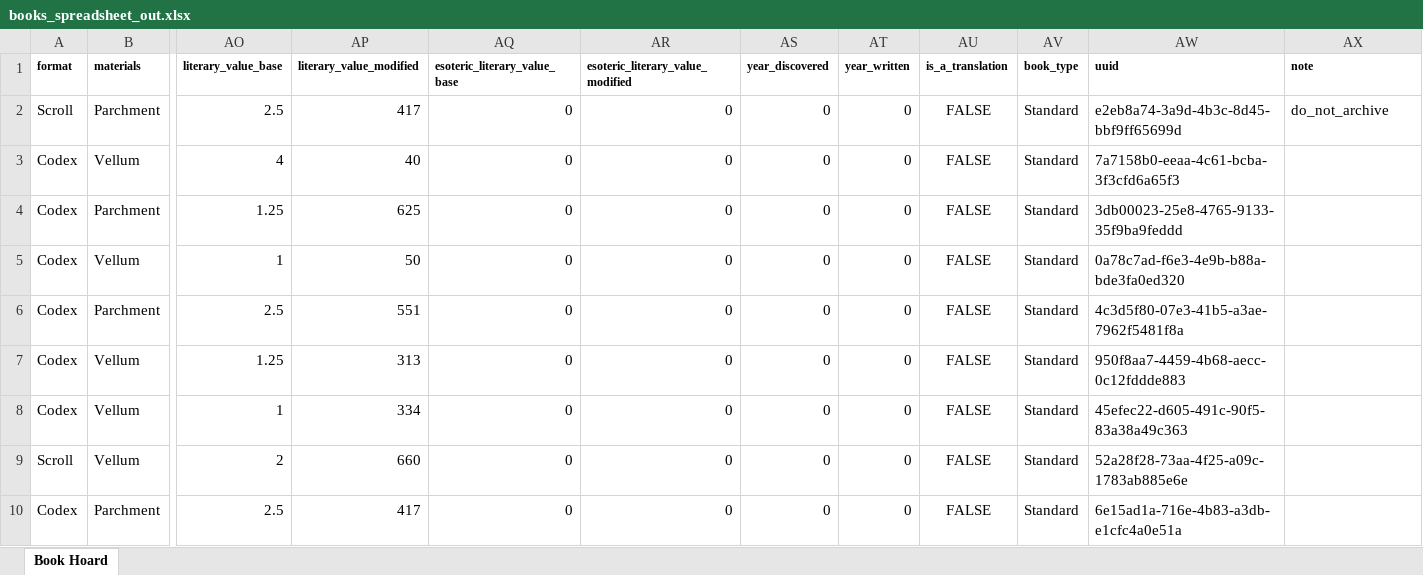
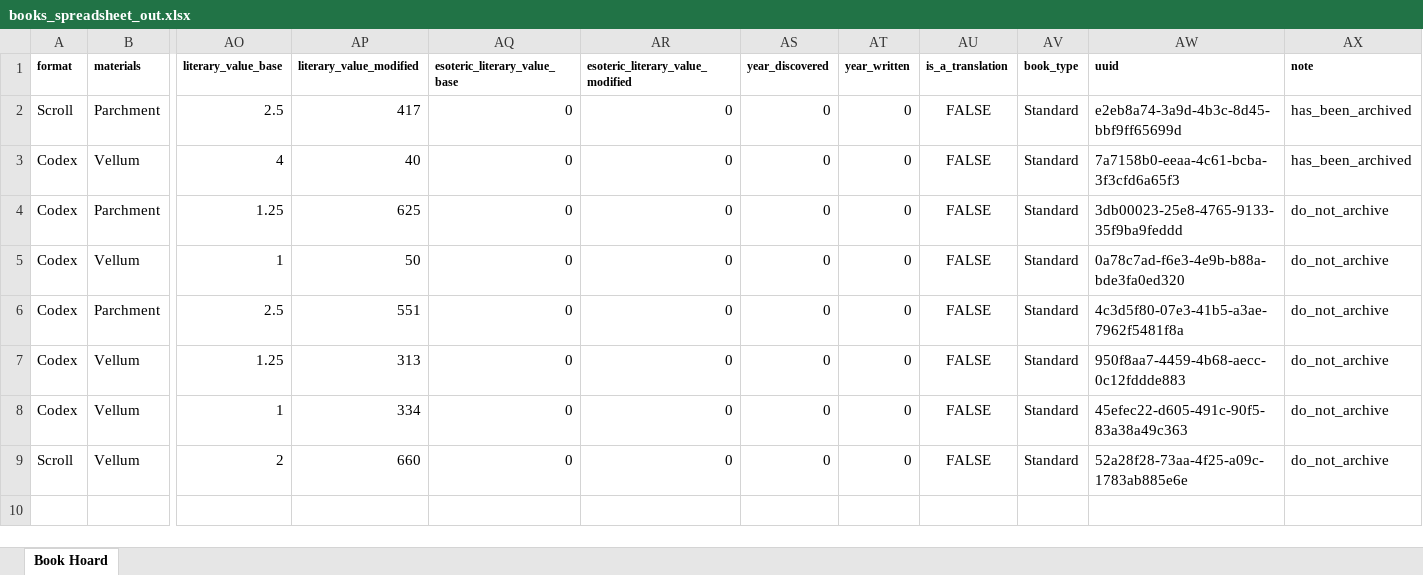
Before and after one commit to glsmith7/fantasy_books, an Excel workbook: books_spreadsheet_out.xlsx, sheet Book Hoard, drawn as a sheet; only a part is shown, gaps mark what is left out; values as stored, in another font and other column widths than the file's, no borders; rows hold the shown columns only; the diff names each change by its address in the sheet, - before the commit and + after, or states it on an @@ line.

Commit message:
Skips already archived; flags in source when archived

```diff
--- a/books_spreadsheet_out.xlsx (sheet Book Hoard)
+++ b/books_spreadsheet_out.xlsx (sheet Book Hoard)
-AX2 (note): do_not_archive
+AX2 (note): has_been_archived
-AX3 (note): (empty)
+AX3 (note): has_been_archived
-AX4:AX9 (note): (empty)
+AX4:AX9 (note): do_not_archive
-row 10: Codex | Parchment | 2.5 | 417 | 0 | 0 | 0 | 0 | FALSE | Standard | 6e15ad1a-716e-4b83-a3db-e1cfc4a0e51a
```
Also changed, not shown: master_fantasy_book_list.xlsx, 2 other files.
